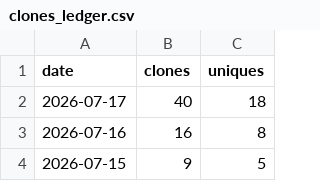
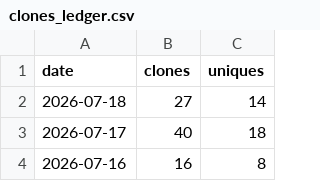
Before and after one commit to yorha2b-lab/auto-crud-copilot, a CSV file: ghrs-data/clones_ledger.csv, drawn as a sheet; only a part is shown; the shorter side is filled out with more unchanged rows; the diff names each change by its address in the sheet, - before the commit and + after, or states it on an @@ line.

```diff
--- a/ghrs-data/clones_ledger.csv
+++ b/ghrs-data/clones_ledger.csv
+row 2: 2026-07-18 | 27 | 14
```
Also changed, not shown: ghrs-data/views_ledger.csv, 7 other files.
